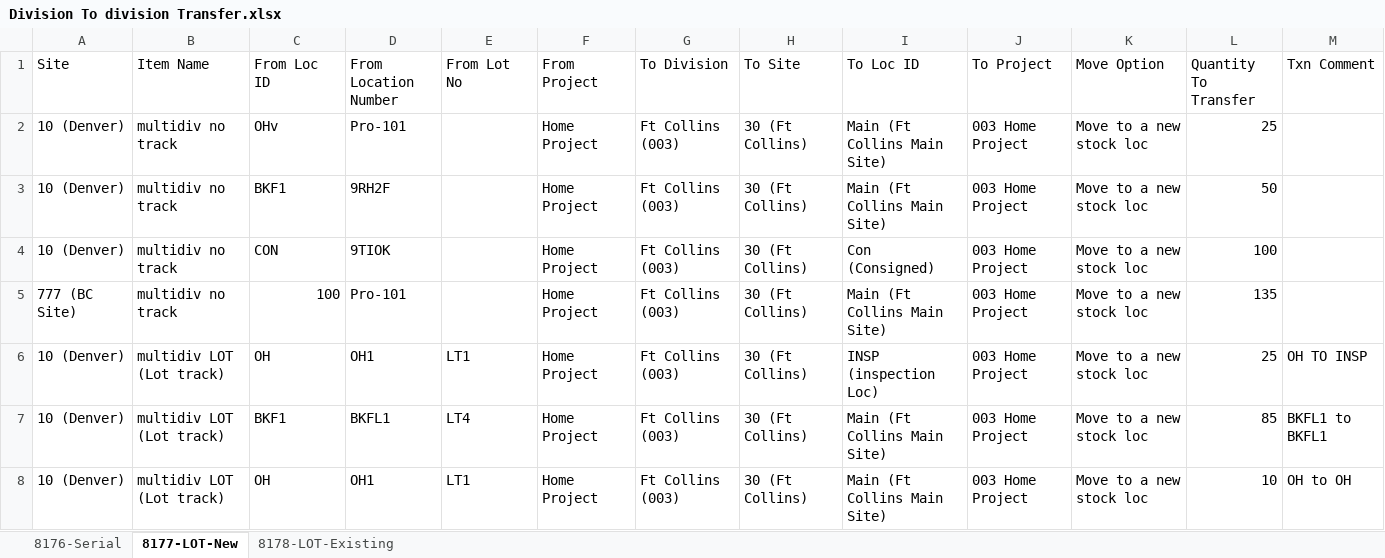
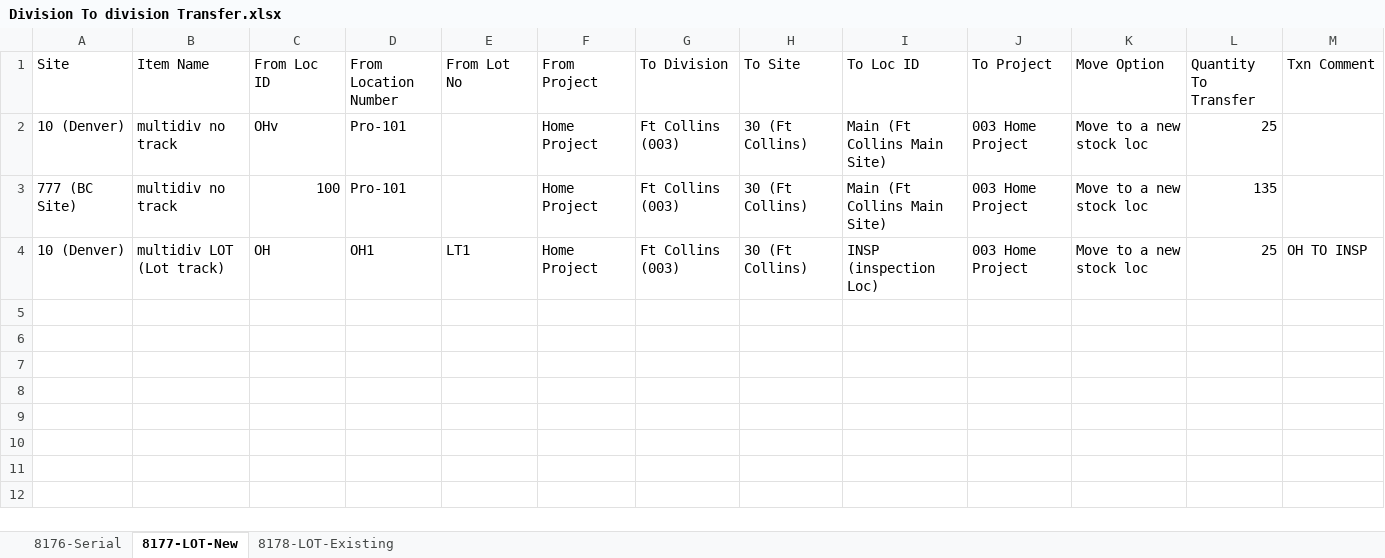
Before and after one commit to msuryawanshi20/Parallel-Execution, an Excel workbook: templates/AutomationOrg/Division To division Transfer.xlsx, sheet 8177-LOT-New, drawn as a sheet; values as stored, in another font and other column widths than the file's, no borders; the diff names each change by its address in the sheet, - before the commit and + after, or states it on an @@ line.

Commit message:
excel Changes

```diff
--- a/templates/AutomationOrg/Division To division Transfer.xlsx (sheet 8177-LOT-New)
+++ b/templates/AutomationOrg/Division To division Transfer.xlsx (sheet 8177-LOT-New)
-row 3: 10 (Denver) | multidiv no track | BKF1 | 9RH2F |  | Home Project | Ft Collins (003) | 30 (Ft Collins) | Main (Ft Collins Main Site) | 003 Home Project | Move to a new stock loc | 50
-row 4: 10 (Denver) | multidiv no track | CON | 9TIOK |  | Home Project | Ft Collins (003) | 30 (Ft Collins) | Con (Consigned) | 003 Home Project | Move to a new stock loc | 100
-row 7: 10 (Denver) | multidiv LOT (Lot track) | BKF1 | BKFL1 | LT4 | Home Project | Ft Collins (003) | 30 (Ft Collins) | Main (Ft Collins Main Site) | 003 Home Project | Move to a new stock loc | 85 | BKFL1 to BKFL1
-row 8: 10 (Denver) | multidiv LOT (Lot track) | OH | OH1 | LT1 | Home Project | Ft Collins (003) | 30 (Ft Collins) | Main (Ft Collins Main Site) | 003 Home Project | Move to a new stock loc | 10 | OH to OH
```
Also changed, not shown: sheet 8178-LOT-Existing, templates/AutomationOrg/LocationToLocation.xlsx, 1 other file.
